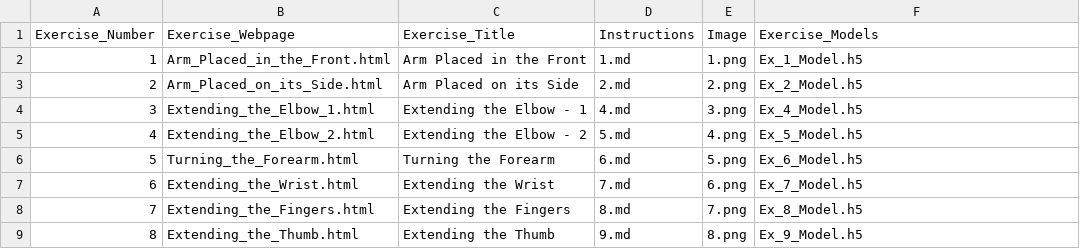
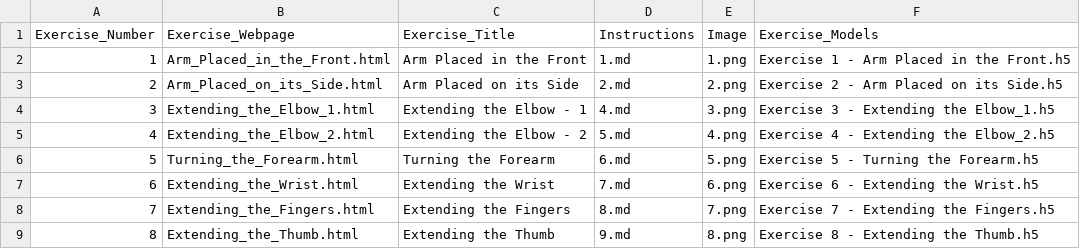
Before and after one commit to Shreya-Saravanan/Arm-Rehabilitation-Assessment, a CSV file: Exercises.csv, drawn as a sheet.

```diff
--- a/Exercises.csv
+++ b/Exercises.csv
@@ -1,9 +1,9 @@
 Exercise_Number,Exercise_Webpage,Exercise_Title,Instructions,Image,Exercise_Models
-1,Arm_Placed_in_the_Front.html,Arm Placed in the Front,1.md,1.png,Ex_1_Model.h5
-2,Arm_Placed_on_its_Side.html,Arm Placed on its Side,2.md,2.png,Ex_2_Model.h5
-3,Extending_the_Elbow_1.html,Extending the Elbow - 1,4.md,3.png,Ex_4_Model.h5
-4,Extending_the_Elbow_2.html,Extending the Elbow - 2,5.md,4.png,Ex_5_Model.h5
-5,Turning_the_Forearm.html,Turning the Forearm,6.md,5.png,Ex_6_Model.h5
-6,Extending_the_Wrist.html,Extending the Wrist,7.md,6.png,Ex_7_Model.h5
-7,Extending_the_Fingers.html,Extending the Fingers,8.md,7.png,Ex_8_Model.h5
-8,Extending_the_Thumb.html,Extending the Thumb,9.md,8.png,Ex_9_Model.h5
+1,Arm_Placed_in_the_Front.html,Arm Placed in the Front,1.md,1.png,Exercise 1 - Arm Placed in the Front.h5
+2,Arm_Placed_on_its_Side.html,Arm Placed on its Side,2.md,2.png,Exercise 2 - Arm Placed on its Side.h5
+3,Extending_the_Elbow_1.html,Extending the Elbow - 1,4.md,3.png,Exercise 3 - Extending the Elbow_1.h5
+4,Extending_the_Elbow_2.html,Extending the Elbow - 2,5.md,4.png,Exercise 4 - Extending the Elbow_2.h5
+5,Turning_the_Forearm.html,Turning the Forearm,6.md,5.png,Exercise 5 - Turning the Forearm.h5
+6,Extending_the_Wrist.html,Extending the Wrist,7.md,6.png,Exercise 6 - Extending the Wrist.h5
+7,Extending_the_Fingers.html,Extending the Fingers,8.md,7.png,Exercise 7 - Extending the Fingers.h5
+8,Extending_the_Thumb.html,Extending the Thumb,9.md,8.png,Exercise 8 - Extending the Thumb.h5
```
Also changed, not shown: 21 other files.
